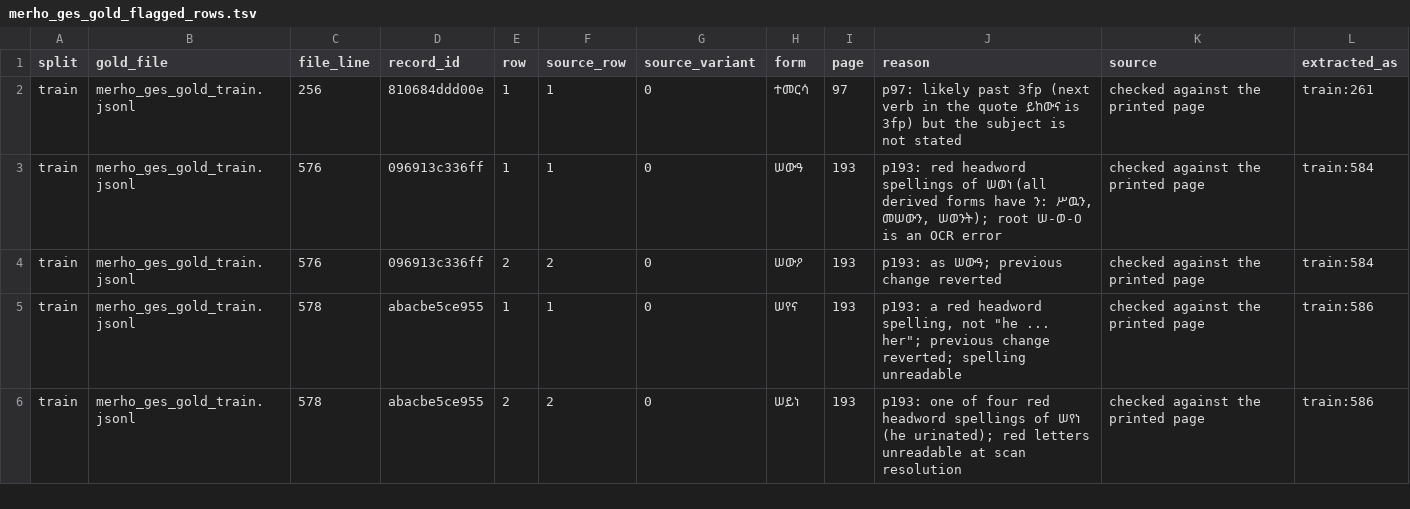
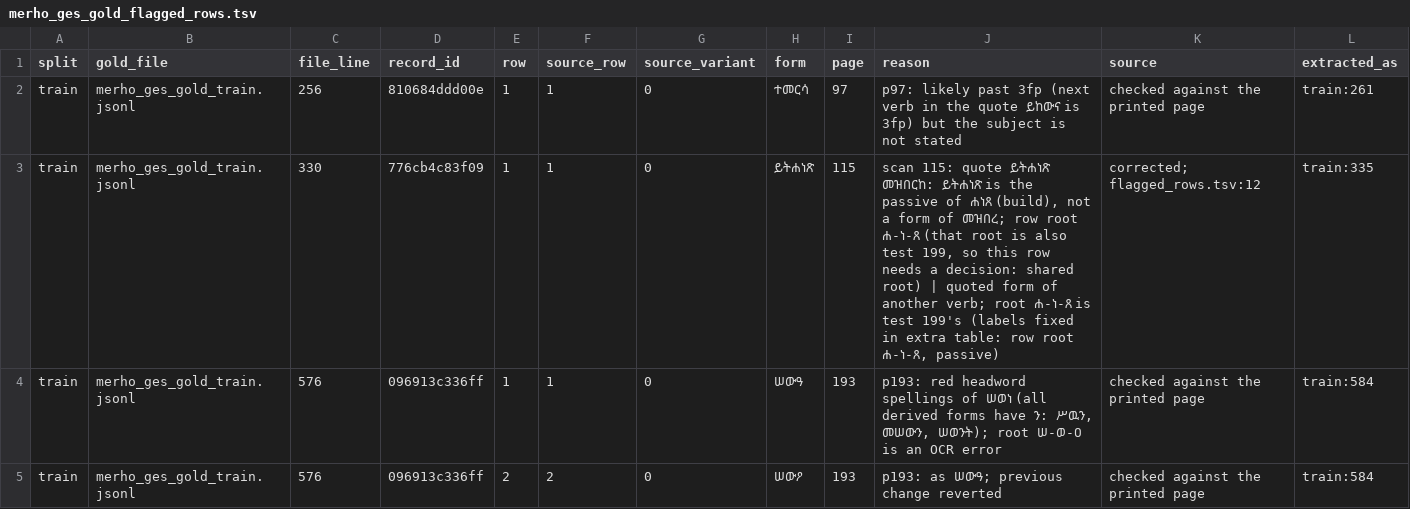
Before and after one commit to Esubaalew/geez-dataset, a TSV file: data/paradigms/merho_ges_gold_flagged_rows.tsv, drawn as a sheet; only a part is shown; the shorter side is filled out with more unchanged rows.

Commit message:
Apply 475-row corrections; flag train 335r1

```diff
--- a/data/paradigms/merho_ges_gold_flagged_rows.tsv
+++ b/data/paradigms/merho_ges_gold_flagged_rows.tsv
@@ -2,2 +2,3 @@ split	gold_file	file_line	record_id	row	source_row	source_variant	form	page	reas
 train	merho_ges_gold_train.jsonl	256	810684ddd00e	1	1	0	ተመርሳ	97	p97: likely past 3fp (next verb in the quote ይከውና is 3fp) but the subject is not stated	checked against the printed page	train:261
+train	merho_ges_gold_train.jsonl	330	776cb4c83f09	1	1	0	ይትሐነጽ	115	scan 115: quote ይትሐነጽ መዝበርከ: ይትሐነጽ is the passive of ሐነጸ (build), not a form of መዝበረ; row root ሐ-ነ-ጸ (that root is also test 199, so this row needs a decision: shared root) | quoted form of another verb; root ሐ-ነ-ጸ is test 199's (labels fixed in extra table: row root ሐ-ነ-ጸ, passive)	corrected; flagged_rows.tsv:12	train:335
 train	merho_ges_gold_train.jsonl	576	096913c336ff	1	1	0	ሠውዓ	193	p193: red headword spellings of ሠወነ (all derived forms have ን: ሥዉን, መሠውን, ሠወንት); root ሠ-ወ-ዐ is an OCR error	checked against the printed page	train:584
```
Also changed, not shown: 2 other files.
